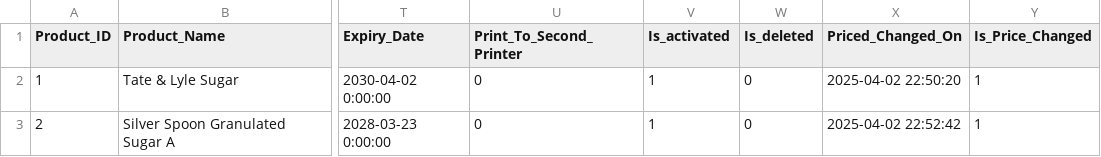
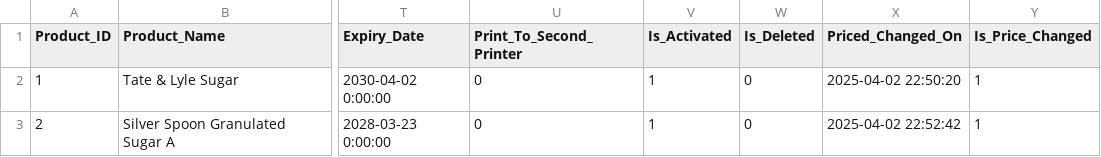
Before and after one commit to subhash199/Kaninify-Epos, a CSV file: EposRetailData/Products.csv, drawn as a sheet; only a part is shown, gaps mark what is left out; the diff names each change by its address in the sheet, - before the commit and + after, or states it on an @@ line.

Commit message:
Supabase Models and push data done

```diff
--- a/EposRetailData/Products.csv
+++ b/EposRetailData/Products.csv
-V1: Is_activated
+V1: Is_Activated
-W1: Is_deleted
+W1: Is_Deleted
```
Also changed, not shown: 3 other files.
